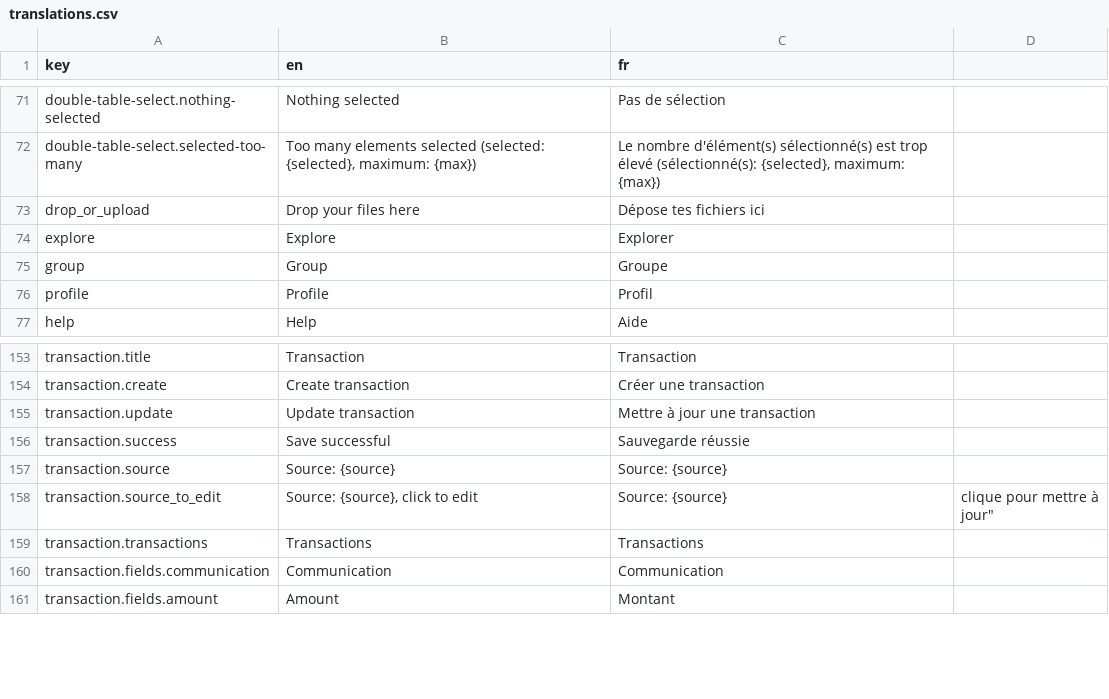
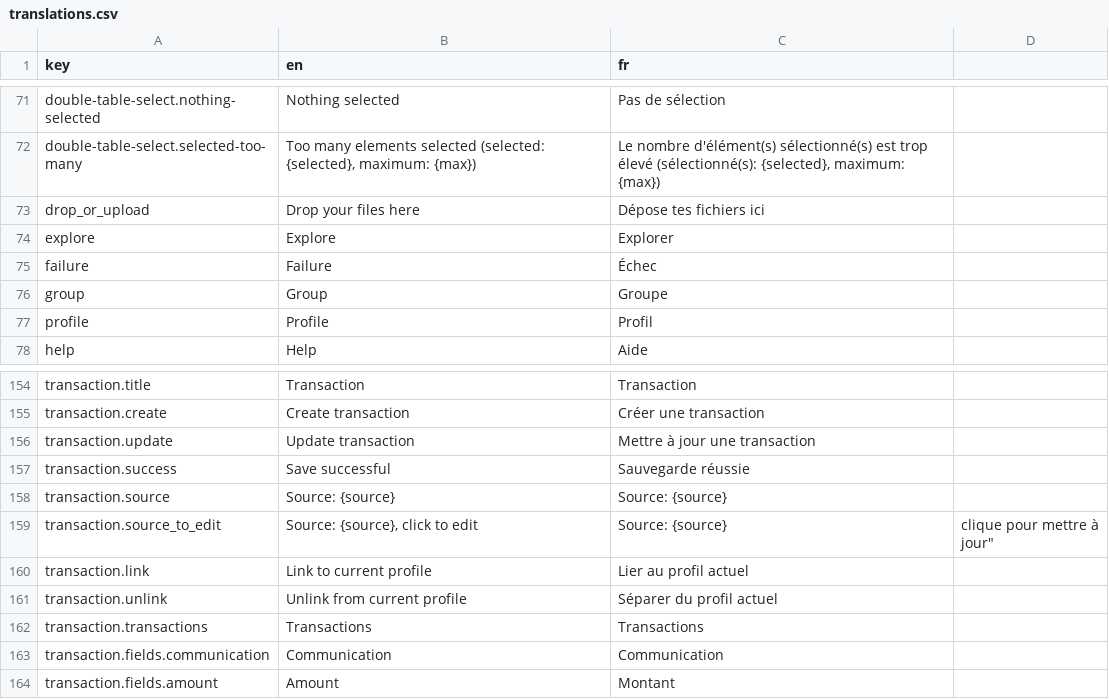
Before and after one commit to waliens/banking, a CSV file: frontend/src/locales/translations.csv, drawn as a sheet; only a part is shown, gaps mark what is left out.

Commit message:
feat: handle profile linking

```diff
--- a/frontend/src/locales/translations.csv
+++ b/frontend/src/locales/translations.csv
@@ -74,2 +74,3 @@ drop_or_upload,"Drop your files here","Dépose tes fichiers ici"
 explore,Explore,Explorer
+failure,Failure,Échec
 group,Group,Groupe
@@ -158,2 +159,4 @@ transaction.source,Source: {source},Source: {source}
 transaction.source_to_edit,"Source: {source}, click to edit",Source: {source}, clique pour mettre à jour"
+transaction.link,Link to current profile,Lier au profil actuel
+transaction.unlink,Unlink from current profile,Séparer du profil actuel
 transaction.transactions,Transactions,Transactions
```
Also changed, not shown: 4 other files.
